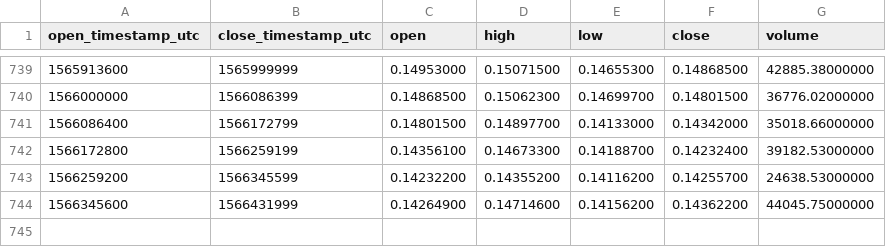
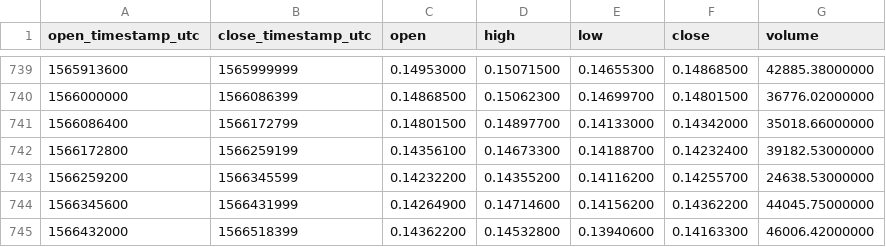
Before and after one commit to cryptobigbro/binance-BNBETH, a CSV file: binance-BNBETH-1d.csv, drawn as a sheet; only a part is shown, gaps mark what is left out.

Commit message:
Update OHLCV data.

```diff
--- a/binance-BNBETH-1d.csv
+++ b/binance-BNBETH-1d.csv
@@ -744 +744,2 @@ open_timestamp_utc,close_timestamp_utc,open,high,low,close,volume
 1566345600,1566431999,0.14264900,0.14714600,0.14156200,0.14362200,44045.75000000
+1566432000,1566518399,0.14362200,0.14532800,0.13940600,0.14163300,46006.42000000
```
Also changed, not shown: 1 other file.
